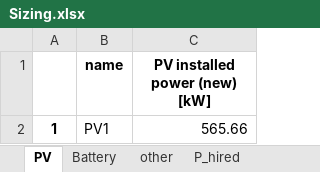
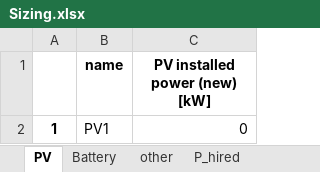
Before and after one commit to Leostan19/CITCEA, an Excel workbook: CITCEA/Calculadora simple/Calculadora simple/CSV/Results/Sizing.xlsx, sheet PV, drawn as a sheet; values as stored, in another font and other column widths than the file's, no borders; the diff names each change by its address in the sheet, - before the commit and + after, or states it on an @@ line.

```diff
--- a/CITCEA/Calculadora simple/Calculadora simple/CSV/Results/Sizing.xlsx (sheet PV)
+++ b/CITCEA/Calculadora simple/Calculadora simple/CSV/Results/Sizing.xlsx (sheet PV)
-C2 (PV installed power (new) [kW]): 565.66
+C2 (PV installed power (new) [kW]): 0
```
Also changed, not shown: sheet Battery, sheet P_hired, CITCEA/Calculadora simple/Calculadora simple/CSV/Results/Economic.xlsx, 16 other files.
